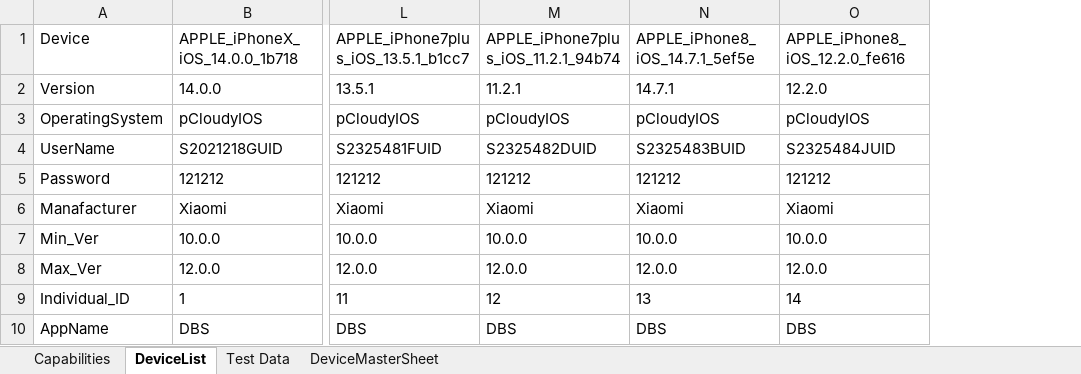
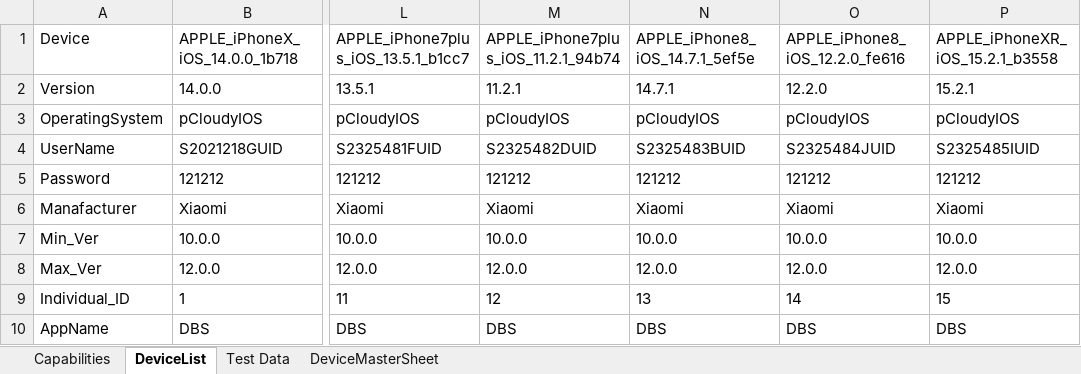
Before and after one commit to ShafqatLetCode/IE_Framework_mobile, an Excel workbook: ExecutionTestData/Batch6/TestData.xlsx, sheet DeviceList, drawn as a sheet; only a part is shown, gaps mark what is left out; values as stored, in another font and other column widths than the file's, no borders; the diff names each change by its address in the sheet, - before the commit and + after, or states it on an @@ line.

```diff
--- a/ExecutionTestData/Batch6/TestData.xlsx (sheet DeviceList)
+++ b/ExecutionTestData/Batch6/TestData.xlsx (sheet DeviceList)
+column P, rows 1-10: APPLE_iPhoneXR_iOS_15.2.1_b3558 | 15.2.1 | pCloudyIOS | S2325485IUID | 121212 | Xiaomi | 10.0.0 | 12.0.0 | 15 | DBS
```
Also changed, not shown: ExecutionTestData/Batch1/TestData.xlsx, 12 other files.
